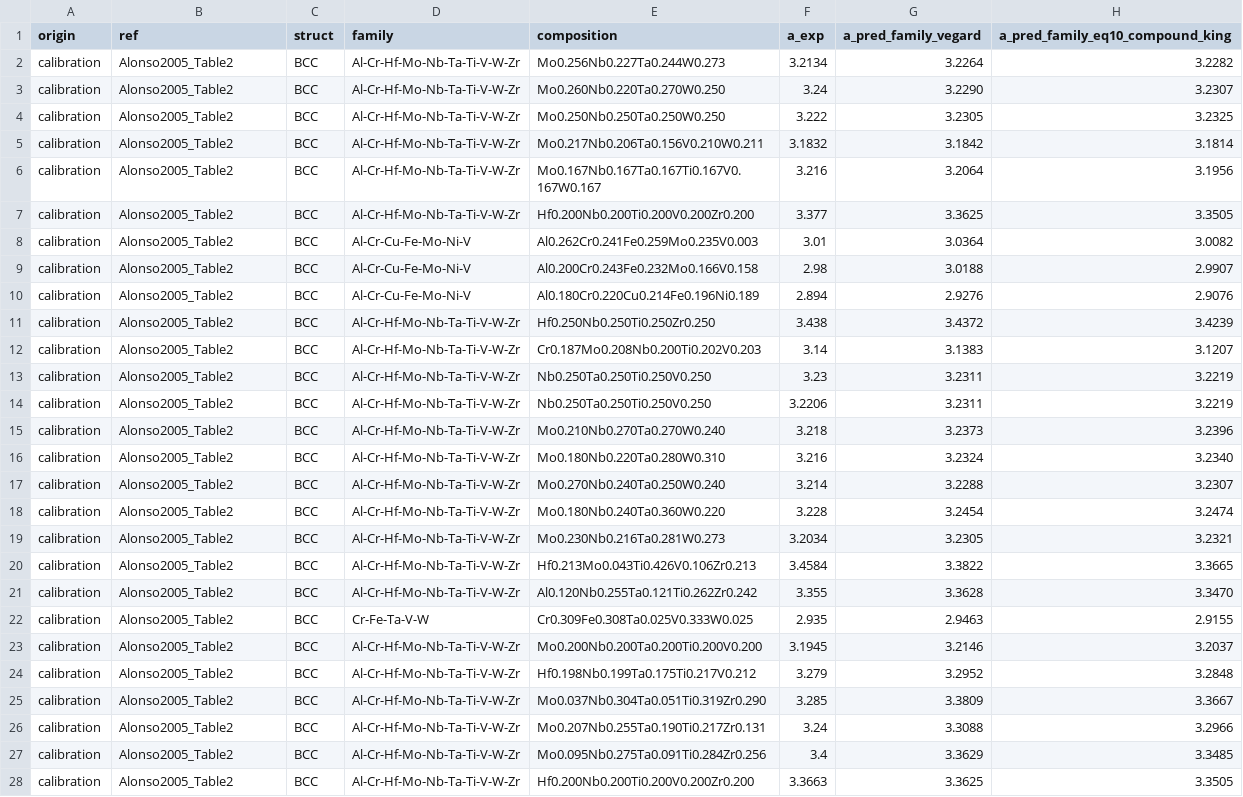
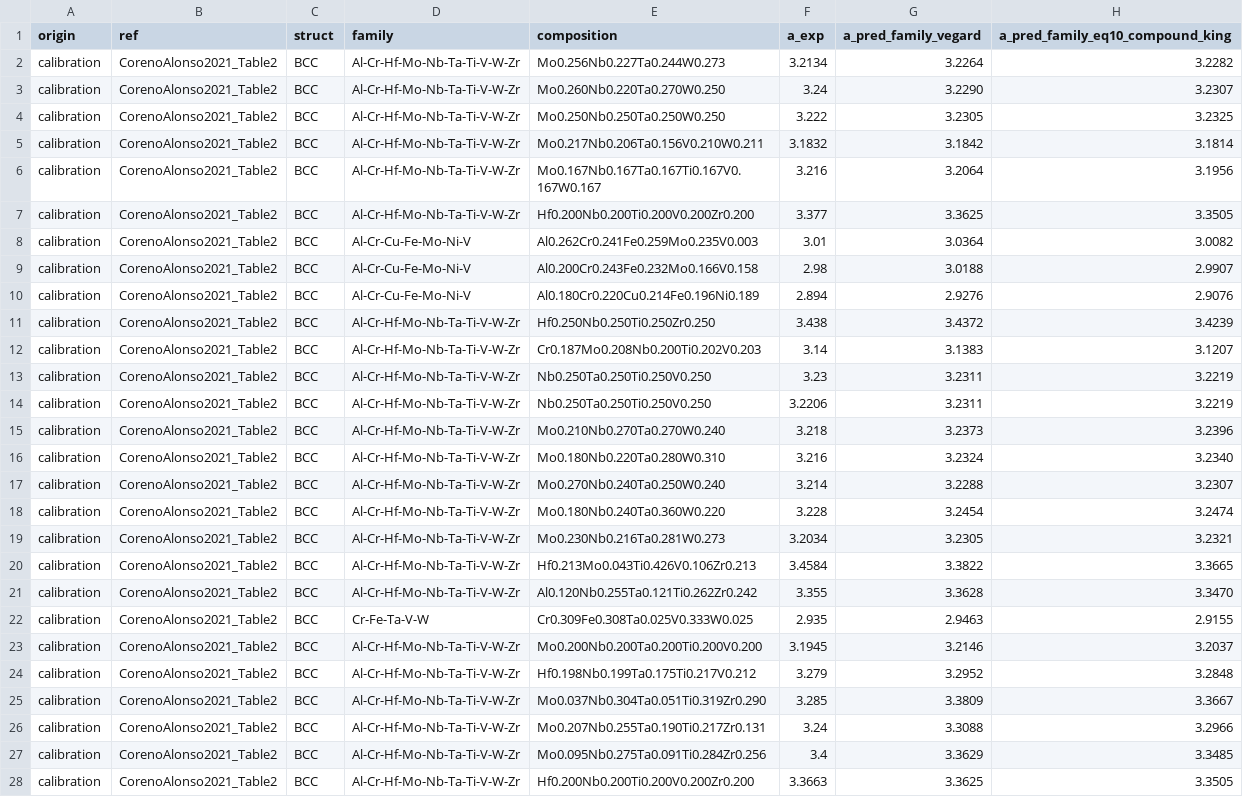
Before and after one commit to minimumtone/machine-learning, a CSV file: paper/results_robust_cv.csv, drawn as a sheet; only a part is shown; the diff covers the shown part only; the diff names each change by its address in the sheet, - before the commit and + after, or states it on an @@ line.

```diff
--- a/paper/results_robust_cv.csv
+++ b/paper/results_robust_cv.csv
-B2:B28 (ref): Alonso2005_Table2
+B2:B28 (ref): CorenoAlonso2021_Table2
```
Also changed, not shown: 37 edited cells elsewhere in this file, 4 other files.
